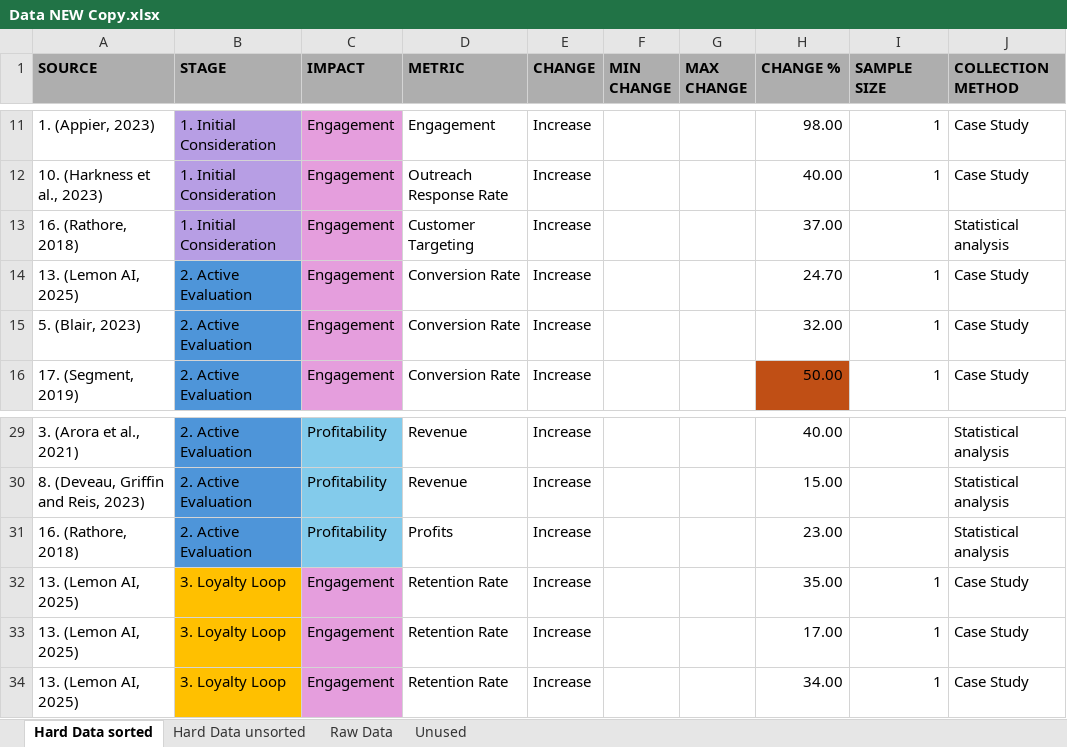
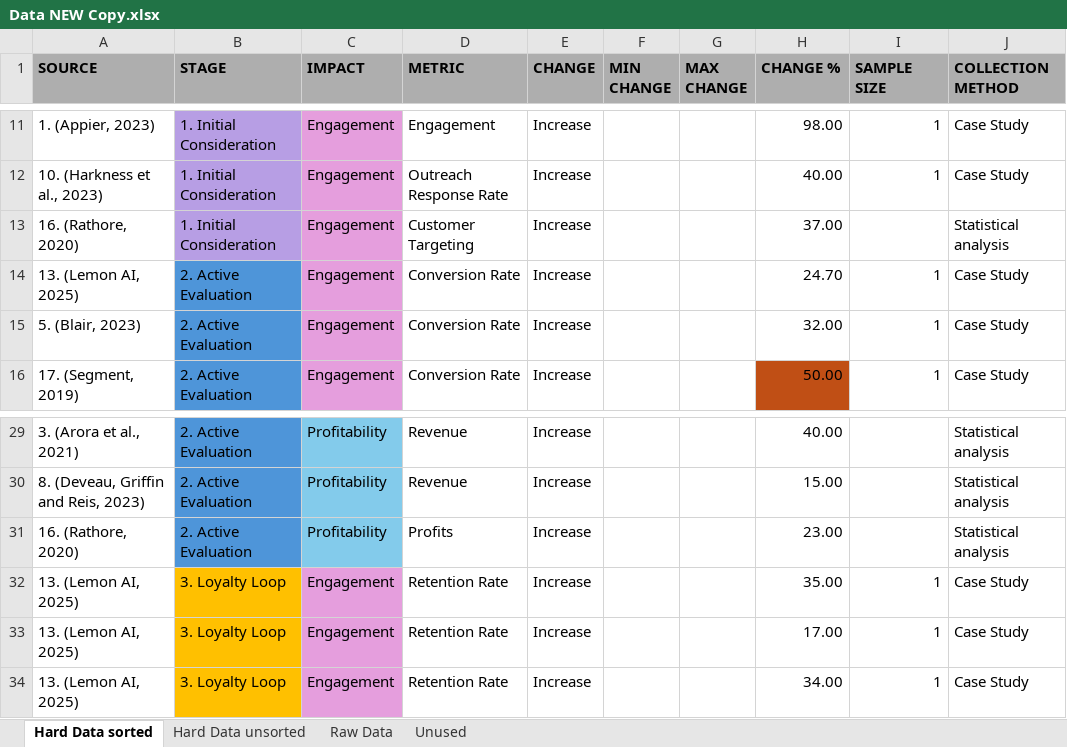
Before and after one commit to egaynor/Quantifying-the-Impact-of-AI-in-Marketing-Across-Consumer-Decision-Journey-Stages, an Excel workbook: Data NEW Copy.xlsx, sheet Hard Data sorted, drawn as a sheet; only a part is shown, gaps mark what is left out; values as stored, in another font and other column widths than the file's, no borders; conditional formats not drawn; the diff names each change by its address in the sheet, - before the commit and + after, or states it on an @@ line.

Commit message:
Add files via upload

```diff
--- a/Data NEW Copy.xlsx (sheet Hard Data sorted)
+++ b/Data NEW Copy.xlsx (sheet Hard Data sorted)
-A13 (SOURCE): 16. (Rathore, 2018)
+A13 (SOURCE): 16. (Rathore, 2020)
-A31 (SOURCE): 16. (Rathore, 2018)
+A31 (SOURCE): 16. (Rathore, 2020)
```
